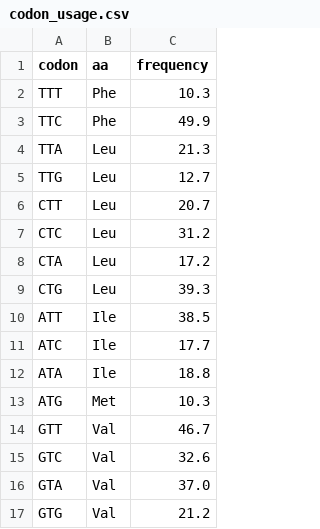
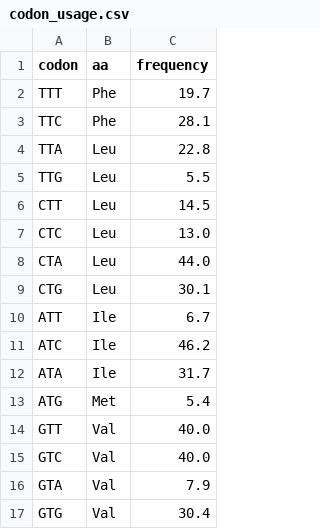
Before and after one commit to umpolungfish/red-hot_rebis, a CSV file: clink/datasets/organism_designs/organism_human_gills/L5_Living_Cell/codon_usage.csv, drawn as a sheet.

```diff
--- a/clink/datasets/organism_designs/organism_human_gills/L5_Living_Cell/codon_usage.csv
+++ b/clink/datasets/organism_designs/organism_human_gills/L5_Living_Cell/codon_usage.csv
@@ -1,17 +1,17 @@
 codon,aa,frequency
-TTT,Phe,10.3
-TTC,Phe,49.9
-TTA,Leu,21.3
-TTG,Leu,12.7
-CTT,Leu,20.7
-CTC,Leu,31.2
-CTA,Leu,17.2
-CTG,Leu,39.3
-ATT,Ile,38.5
-ATC,Ile,17.7
-ATA,Ile,18.8
-ATG,Met,10.3
-GTT,Val,46.7
-GTC,Val,32.6
-GTA,Val,37.0
-GTG,Val,21.2
+TTT,Phe,19.7
+TTC,Phe,28.1
+TTA,Leu,22.8
+TTG,Leu,5.5
+CTT,Leu,14.5
+CTC,Leu,13.0
+CTA,Leu,44.0
+CTG,Leu,30.1
+ATT,Ile,6.7
+ATC,Ile,46.2
+ATA,Ile,31.7
+ATG,Met,5.4
+GTT,Val,40.0
+GTC,Val,40.0
+GTA,Val,7.9
+GTG,Val,30.4
```
Also changed, not shown: clink/datasets/organism_designs/organism_human/L5_Living_Cell/codon_usage.csv, clink/datasets/organism_designs/organism_human_gills/_base_human/L5_Living_Cell/codon_usage.csv, 33 other files.
